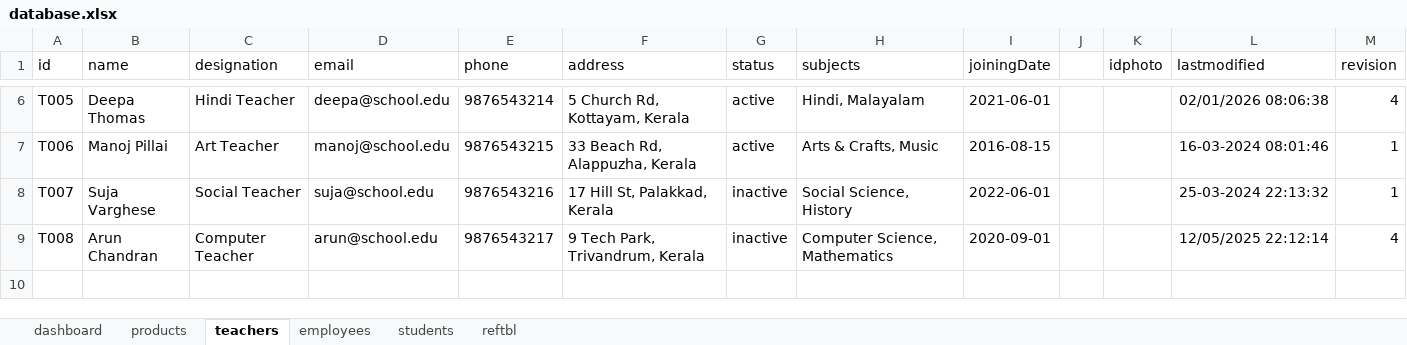
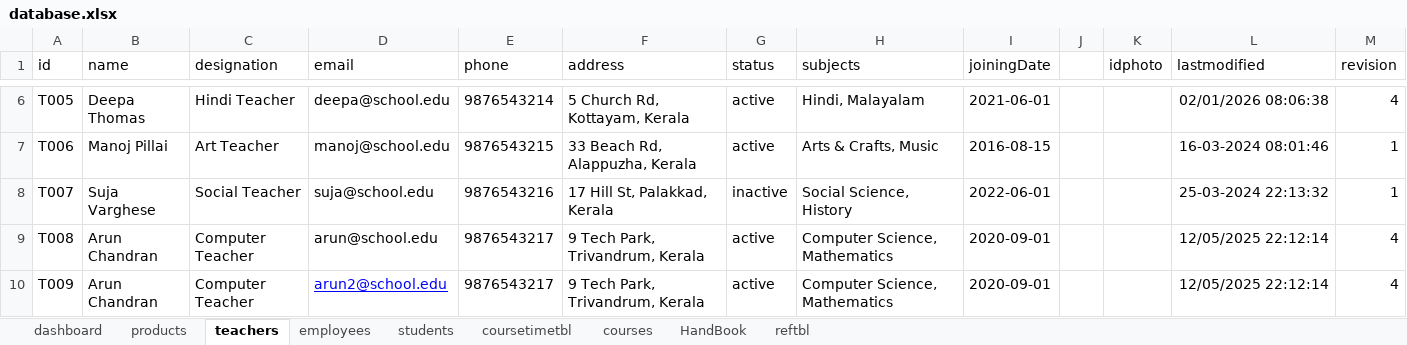
Before and after one commit to bganeshk/kutties-api, an Excel workbook: data/database.xlsx, sheet teachers, drawn as a sheet; only a part is shown, gaps mark what is left out; values as stored, in another font and other column widths than the file's, no borders; the diff names each change by its address in the sheet, - before the commit and + after, or states it on an @@ line.

```diff
--- a/data/database.xlsx (sheet teachers)
+++ b/data/database.xlsx (sheet teachers)
+sheet tab: coursetimetbl
+sheet tab: courses
+sheet tab: HandBook
-G9 (status): inactive
+G9 (status): active
+row 10: T009 | Arun Chandran | Computer Teacher | arun2@school.edu | 9876543217 | 9 Tech Park, Trivandrum, Kerala | active | Computer Science, Mathematics | 2020-09-01 |  |  | 12/05/2025 22:12:14 | 4
```
Also changed, not shown: sheet students, sheet dashboard, hidden cells.
